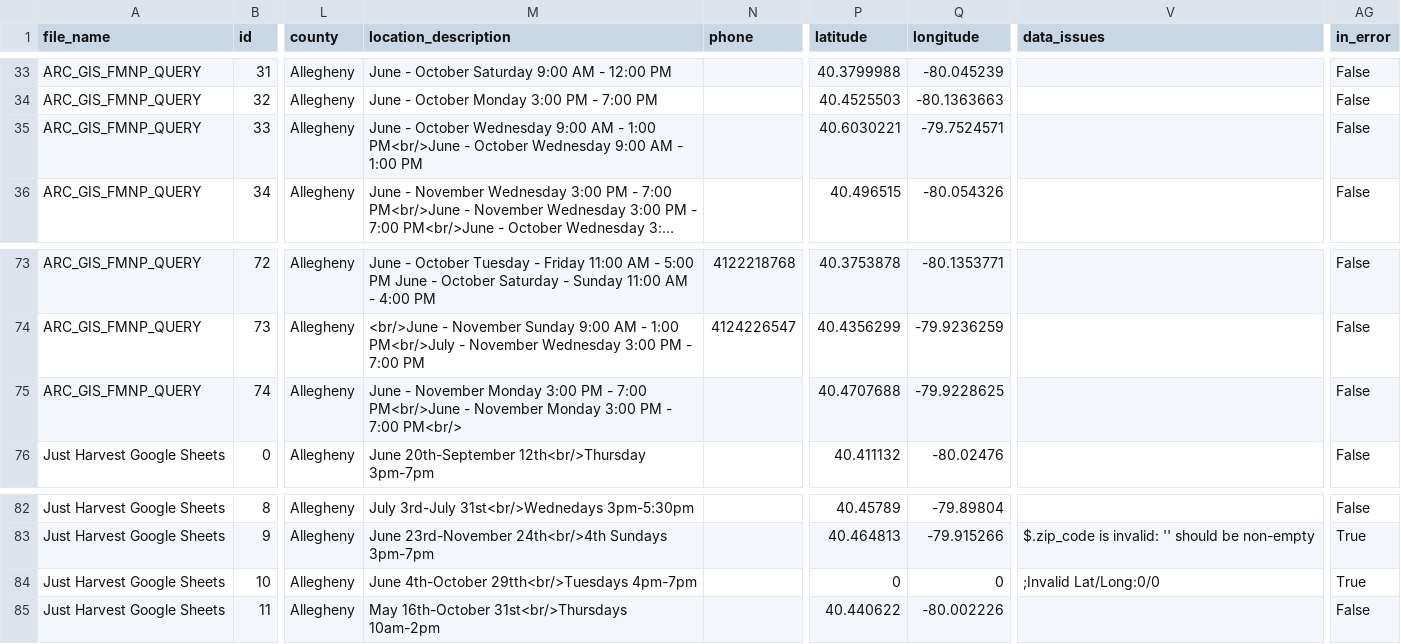
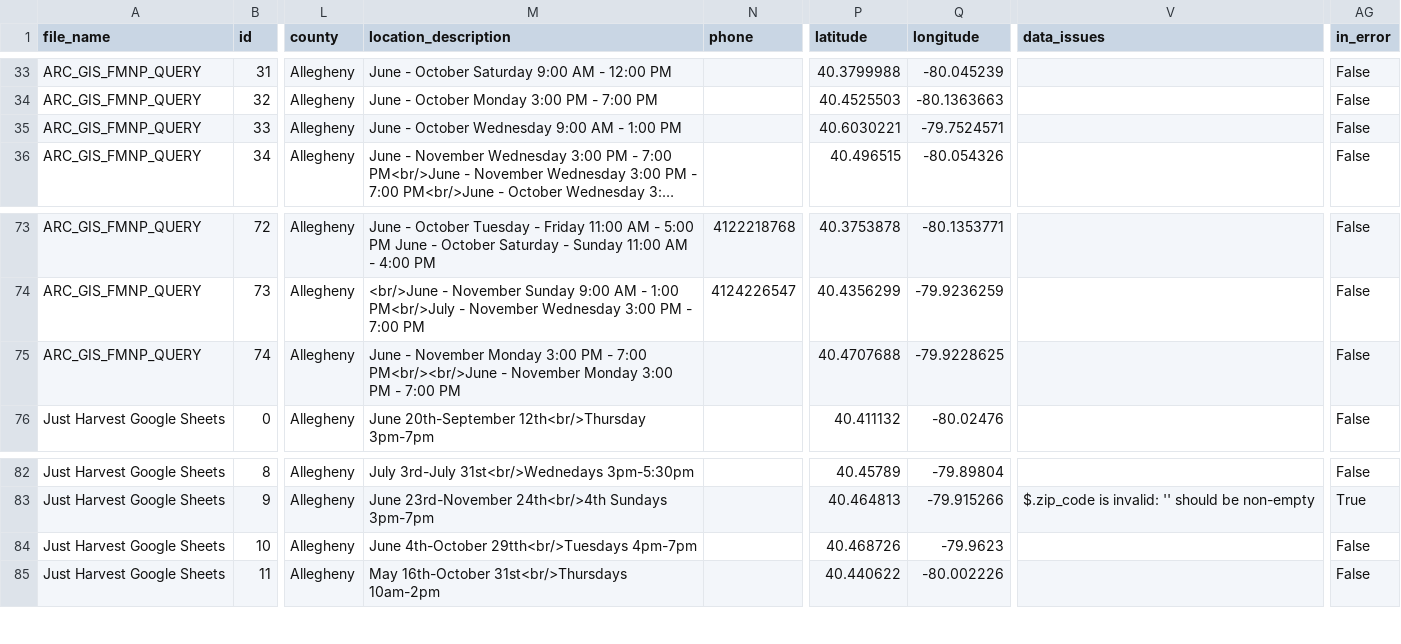
Before and after one commit to CodeForPittsburgh/food-access-data-transformation, a CSV file: food-data/merged-data/invalid-raw-sources.csv, drawn as a sheet; only a part is shown, gaps mark what is left out; long unchanged cells end in …; the diff names each change by its address in the sheet, - before the commit and + after, or states it on an @@ line.

```diff
--- a/food-data/merged-data/invalid-raw-sources.csv
+++ b/food-data/merged-data/invalid-raw-sources.csv
-M35 (location_description): …- 1:00 PM<br/>June - October Wednesday 9:00 AM - 1:00 PM
+M35 (location_description): …- 1:00 PM
-M75 (location_description): …- 7:00 PM<br/>June - November Monday 3:00 PM - 7:00 PM<br/>
+M75 (location_description): …- 7:00 PM<br/><br/>June - November Monday 3:00 PM - 7:00 PM
-P84 (latitude): 0
+P84 (latitude): 40.468726
-Q84 (longitude): 0
+Q84 (longitude): -79.9623
-V84 (data_issues): ;Invalid Lat/Long:0/0
+V84 (data_issues): (empty)
-AG84 (in_error): True
+AG84 (in_error): False
```
Also changed, not shown: food-data/merged-data/duplicate-merged-data.csv, food-data/merged-data/merged-raw-sources.csv, 6 other files.
